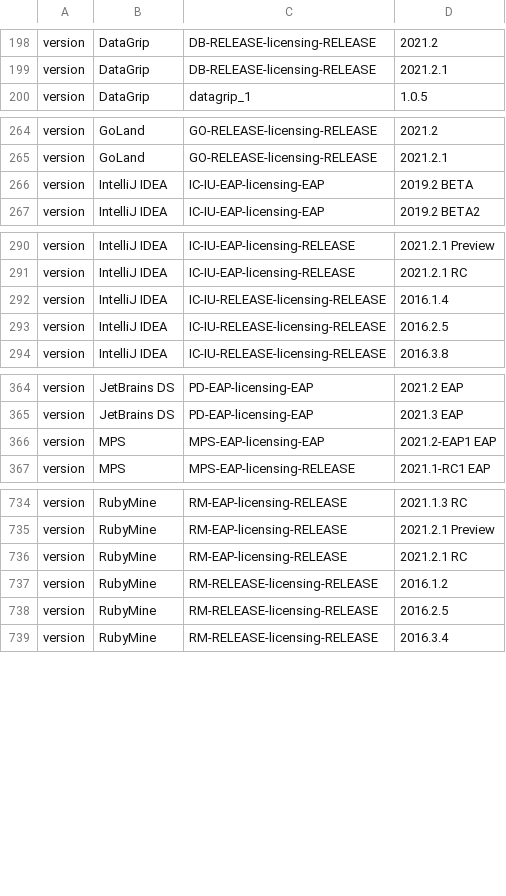
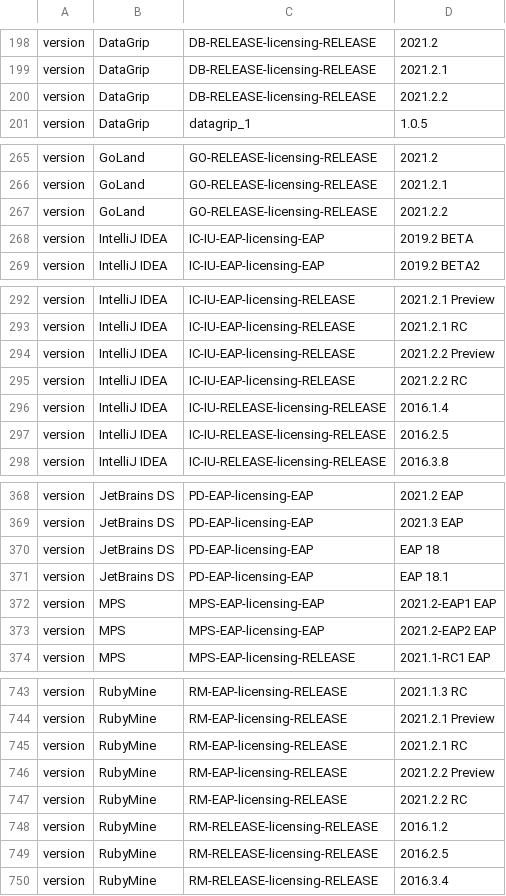
Before and after one commit to gentoo-mirror/2xsaiko, a TSV file: _util/state/updates.tsv, drawn as a sheet; only a part is shown, gaps mark what is left out; the diff covers the shown part only.

Commit message:
Auto updates - 2021-09-11T16:31:11 CEST

```diff
--- a/_util/state/updates.tsv
+++ b/_util/state/updates.tsv
@@ -199,2 +199,3 @@ version	DataGrip	DB-RELEASE-licensing-RELEASE	2021.2
 version	DataGrip	DB-RELEASE-licensing-RELEASE	2021.2.1
+version	DataGrip	DB-RELEASE-licensing-RELEASE	2021.2.2
 version	DataGrip	datagrip_1	1.0.5
@@ -265,2 +266,3 @@ version	GoLand	GO-RELEASE-licensing-RELEASE	2021.2
 version	GoLand	GO-RELEASE-licensing-RELEASE	2021.2.1
+version	GoLand	GO-RELEASE-licensing-RELEASE	2021.2.2
 version	IntelliJ IDEA	IC-IU-EAP-licensing-EAP	2019.2 BETA
@@ -291,2 +293,4 @@ version	IntelliJ IDEA	IC-IU-EAP-licensing-RELEASE	2021.2.1 Preview
 version	IntelliJ IDEA	IC-IU-EAP-licensing-RELEASE	2021.2.1 RC
+version	IntelliJ IDEA	IC-IU-EAP-licensing-RELEASE	2021.2.2 Preview
+version	IntelliJ IDEA	IC-IU-EAP-licensing-RELEASE	2021.2.2 RC
 version	IntelliJ IDEA	IC-IU-RELEASE-licensing-RELEASE	2016.1.4
@@ -365,3 +369,6 @@ version	JetBrains DS	PD-EAP-licensing-EAP	2021.2 EAP
 version	JetBrains DS	PD-EAP-licensing-EAP	2021.3 EAP
+version	JetBrains DS	PD-EAP-licensing-EAP	EAP 18
+version	JetBrains DS	PD-EAP-licensing-EAP	EAP 18.1
 version	MPS	MPS-EAP-licensing-EAP	2021.2-EAP1 EAP
+version	MPS	MPS-EAP-licensing-EAP	2021.2-EAP2 EAP
 version	MPS	MPS-EAP-licensing-RELEASE	2021.1-RC1 EAP
@@ -736,2 +745,4 @@ version	RubyMine	RM-EAP-licensing-RELEASE	2021.2.1 Preview
 version	RubyMine	RM-EAP-licensing-RELEASE	2021.2.1 RC
+version	RubyMine	RM-EAP-licensing-RELEASE	2021.2.2 Preview
+version	RubyMine	RM-EAP-licensing-RELEASE	2021.2.2 RC
 version	RubyMine	RM-RELEASE-licensing-RELEASE	2016.1.2
```
Also changed, not shown: 3 added rows elsewhere in this file.
